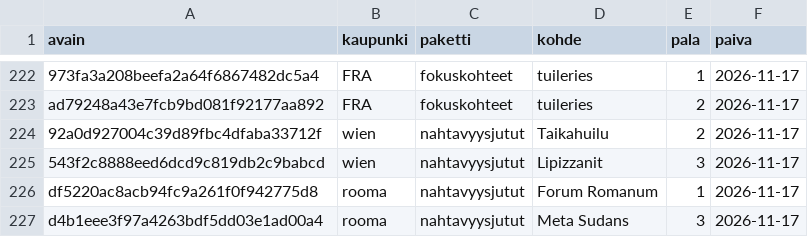
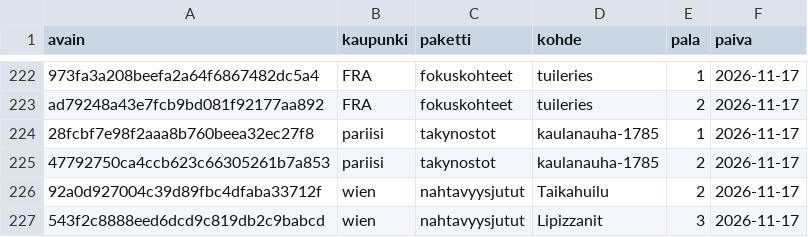
Before and after one commit to ravelius/Matkakirja, a TSV file: data/aanitysjono.tsv, drawn as a sheet; only a part is shown, gaps mark what is left out; the shorter side is filled out with more unchanged rows; the diff names each change by its address in the sheet, - before the commit and + after, or states it on an @@ line.

```diff
--- a/data/aanitysjono.tsv
+++ b/data/aanitysjono.tsv
+row 224: 28fcbf7e98f2aaa8b760beea32ec27f8 | pariisi | takynostot | kaulanauha-1785 | 1 | 2026-11-17
+row 225: 47792750ca4ccb623c66305261b7a853 | pariisi | takynostot | kaulanauha-1785 | 2 | 2026-11-17
```
Also changed, not shown: 12 other files.
